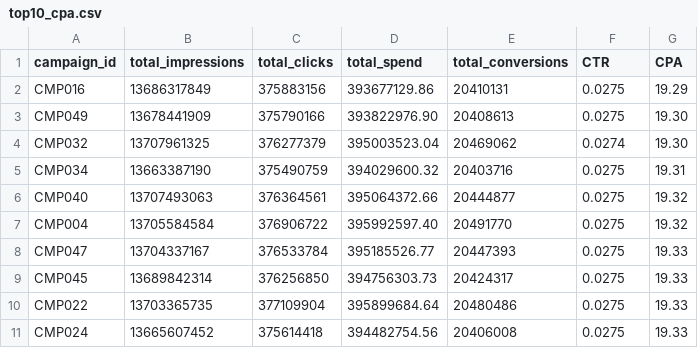
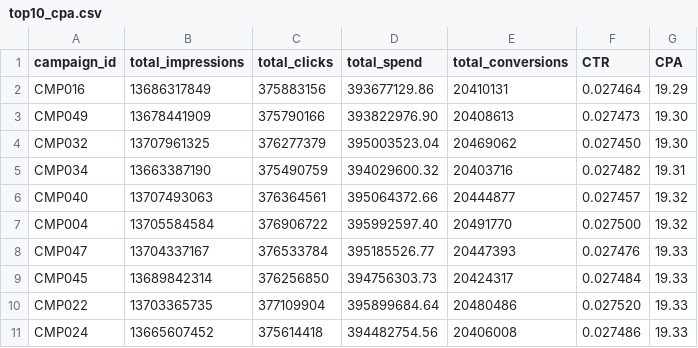
Before and after one commit to hiendv02102000/recruitment, a CSV file: fv-sec-001-software-engineer-challenge/results/top10_cpa.csv, drawn as a sheet.

```diff
--- a/fv-sec-001-software-engineer-challenge/results/top10_cpa.csv
+++ b/fv-sec-001-software-engineer-challenge/results/top10_cpa.csv
@@ -1,11 +1,11 @@
 campaign_id,total_impressions,total_clicks,total_spend,total_conversions,CTR,CPA
-CMP016,13686317849,375883156,393677129.86,20410131,0.0275,19.29
-CMP049,13678441909,375790166,393822976.90,20408613,0.0275,19.30
-CMP032,13707961325,376277379,395003523.04,20469062,0.0274,19.30
-CMP034,13663387190,375490759,394029600.32,20403716,0.0275,19.31
-CMP040,13707493063,376364561,395064372.66,20444877,0.0275,19.32
-CMP004,13705584584,376906722,395992597.40,20491770,0.0275,19.32
-CMP047,13704337167,376533784,395185526.77,20447393,0.0275,19.33
-CMP045,13689842314,376256850,394756303.73,20424317,0.0275,19.33
-CMP022,13703365735,377109904,395899684.64,20480486,0.0275,19.33
-CMP024,13665607452,375614418,394482754.56,20406008,0.0275,19.33
+CMP016,13686317849,375883156,393677129.86,20410131,0.027464,19.29
+CMP049,13678441909,375790166,393822976.90,20408613,0.027473,19.30
+CMP032,13707961325,376277379,395003523.04,20469062,0.027450,19.30
+CMP034,13663387190,375490759,394029600.32,20403716,0.027482,19.31
+CMP040,13707493063,376364561,395064372.66,20444877,0.027457,19.32
+CMP004,13705584584,376906722,395992597.40,20491770,0.027500,19.32
+CMP047,13704337167,376533784,395185526.77,20447393,0.027476,19.33
+CMP045,13689842314,376256850,394756303.73,20424317,0.027484,19.33
+CMP022,13703365735,377109904,395899684.64,20480486,0.027520,19.33
+CMP024,13665607452,375614418,394482754.56,20406008,0.027486,19.33
```
Also changed, not shown: fv-sec-001-software-engineer-challenge/results/top10_ctr.csv, 4 other files.
